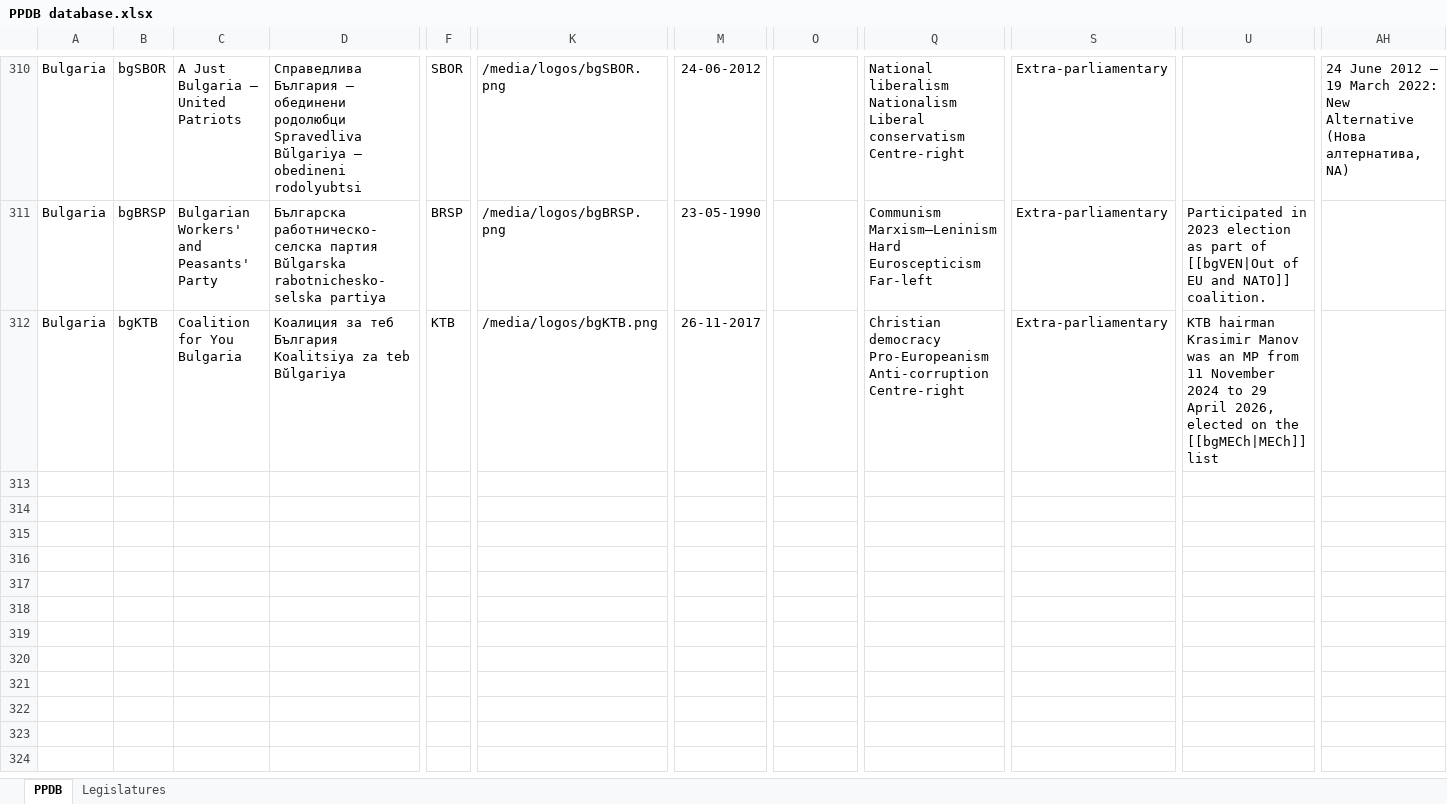
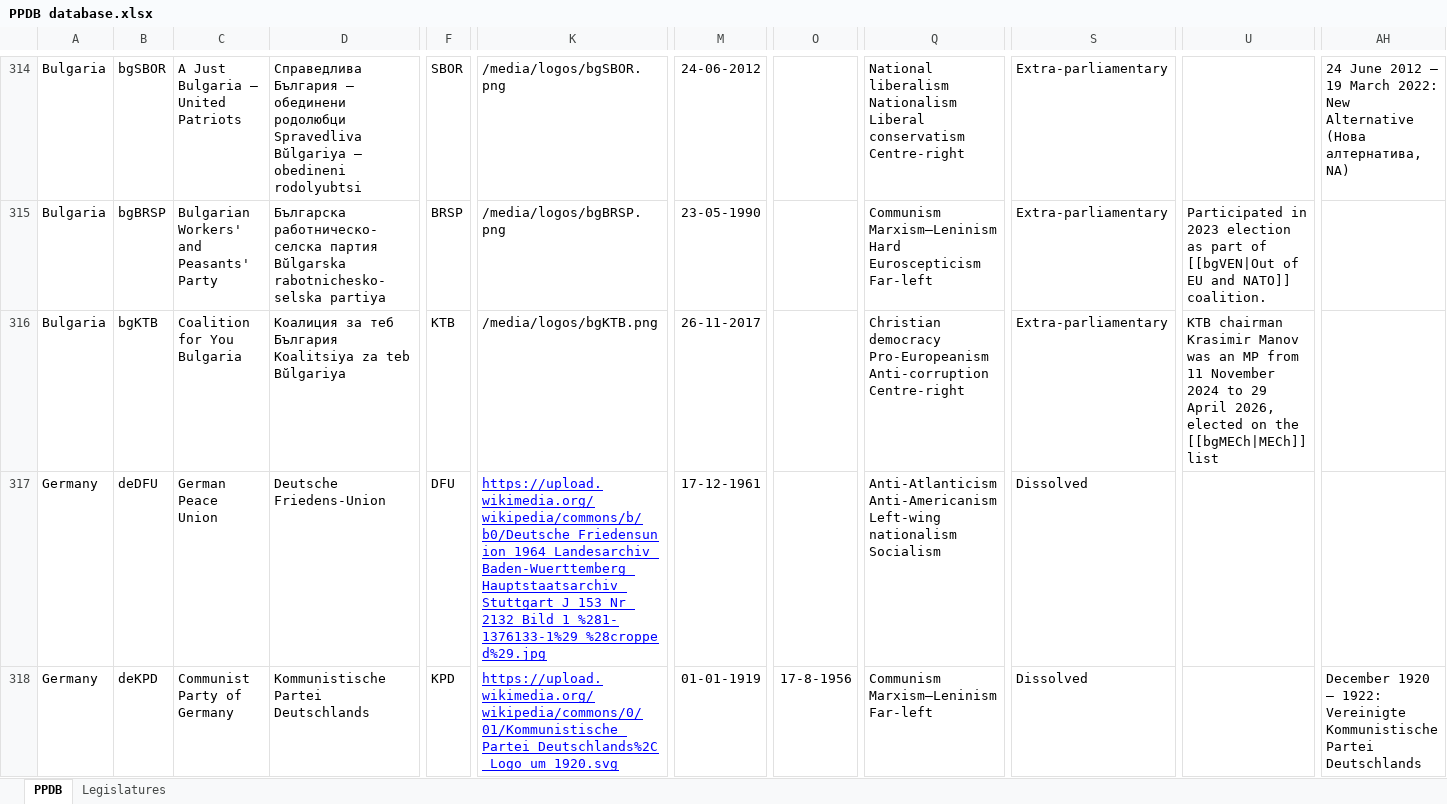
Before and after one commit to PLATELru/ppdb, an Excel workbook: data/PPDB database.xlsx, sheet PPDB, drawn as a sheet; only a part is shown, gaps mark what is left out; values as stored, in another font and other column widths than the file's, no borders; charts and pictures not drawn; addresses are those after the commit; rows hold the shown columns only; ↵ is a line break in a cell; the diff covers the shown part only; the diff names each change by its address in the sheet, - before the commit and + after, or states it on an @@ line.

Commit message:
Add files via upload

```diff
--- a/data/PPDB database.xlsx (sheet PPDB)
+++ b/data/PPDB database.xlsx (sheet PPDB)
-U316: KTB hairman Krasimir Manov…
+U316: KTB chairman Krasimir Manov…
+row 317: Germany | deDFU | German Peace Union | Deutsche Friedens-Union | DFU | https://upload.wikimedia.org/wikipedia/commons/b/b0/Deutsche_Friedensunion_1964_Landesarchiv_Baden-Wuerttemberg_Hauptstaatsarchiv_Stuttgart_J_153_Nr_2132_Bild_1_%281-1376133-1%29_%28cropped%29.jpg | 17-12-1961 |  | Anti-Atlanticism ↵ Anti-Americanism ↵ Left-wing nationalism ↵ Socialism | Dissolved
+row 318: Germany | deKPD | Communist Party of Germany | Kommunistische Partei Deutschlands | KPD | https://upload.wikimedia.org/wikipedia/commons/0/01/Kommunistische_Partei_Deutschlands%2C_Logo_um_1920.svg | 01-01-1919 | 17-8-1956 | Communism ↵ Marxism–Leninism ↵ Far-left | Dissolved |  | December 1920 – 1922: Vereinigte Kommunistische Partei Deutschlands
```
Also changed, not shown: 6 added rows elsewhere in this sheet, sheet Legislatures.
